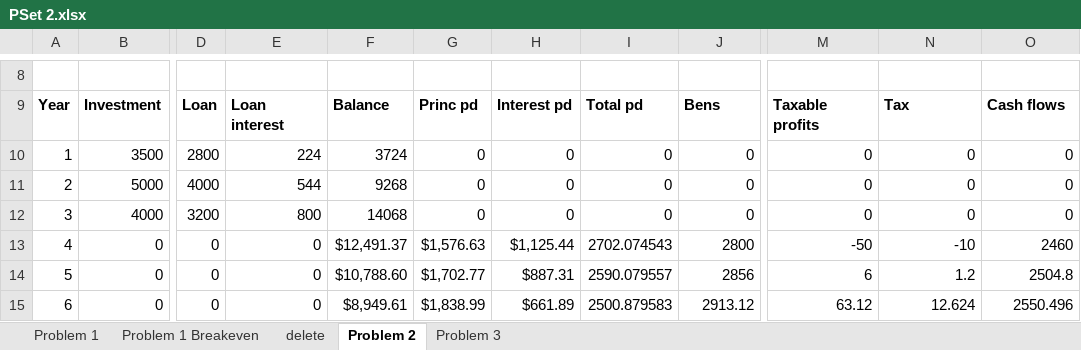
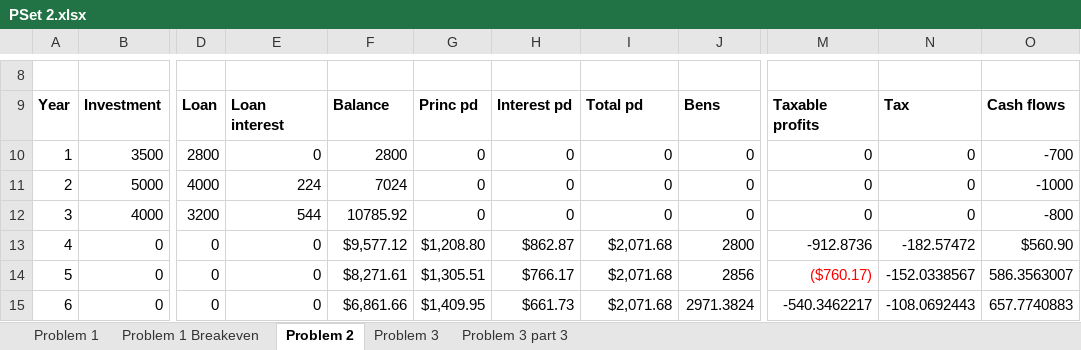
Before and after one commit to donnel26/AGEC-609, an Excel workbook: PSet 2.xlsx, sheet Problem 2, drawn as a sheet; only a part is shown, gaps mark what is left out; values as stored, in another font and other column widths than the file's, no borders; the diff covers the shown part only; the diff names each change by its address in the sheet, - before the commit and + after, or states it on an @@ line.

```diff
--- a/PSet 2.xlsx (sheet Problem 2)
+++ b/PSet 2.xlsx (sheet Problem 2)
-sheet tab: delete
+sheet tab: Problem 3 part 3
-E10: 224
+E10: 0
-F10: 3724
+F10: 2800
-O10: 0
+O10: -700
-E11: 544
+E11: 224
-F11: 9268
+F11: 7024
-O11: 0
+O11: -1000
-E12: 800
+E12: 544
-F12: 14068
+F12: 10785.92
-O12: 0
+O12: -800
-F13: $12,491.37
+F13: $9,577.12
-G13: $1,576.63
+G13: $1,208.80
-H13: $1,125.44
+H13: $862.87
-I13: 2702.074543
+I13: $2,071.68
-M13: -50
+M13: -912.8736
-N13: -10
+N13: -182.57472
-O13: 2460
+O13: $560.90
-F14: $10,788.60
+F14: $8,271.61
-G14: $1,702.77
+G14: $1,305.51
-H14: $887.31
+H14: $766.17
-I14: 2590.079557
+I14: $2,071.68
-M14: 6
+M14: ($760.17)
-M14 text colour: black
+M14 text colour: #FF0000
-N14: 1.2
+N14: -152.0338567
-O14: 2504.8
+O14: 586.3563007
-F15: $8,949.61
+F15: $6,861.66
-G15: $1,838.99
+G15: $1,409.95
-H15: $661.89
+H15: $661.73
-I15: 2500.879583
+I15: $2,071.68
-J15: 2913.12
+J15: 2971.3824
-M15: 63.12
+M15: -540.3462217
-N15: 12.624
+N15: -108.0692443
-O15: 2550.496
+O15: 657.7740883
```
Also changed, not shown: 2 added rows, 3 removed rows and 43 edited cells elsewhere in this sheet, sheet Problem 3, sheet Problem 1 Breakeven, sheet Problem 1, formulas that keep their value.
